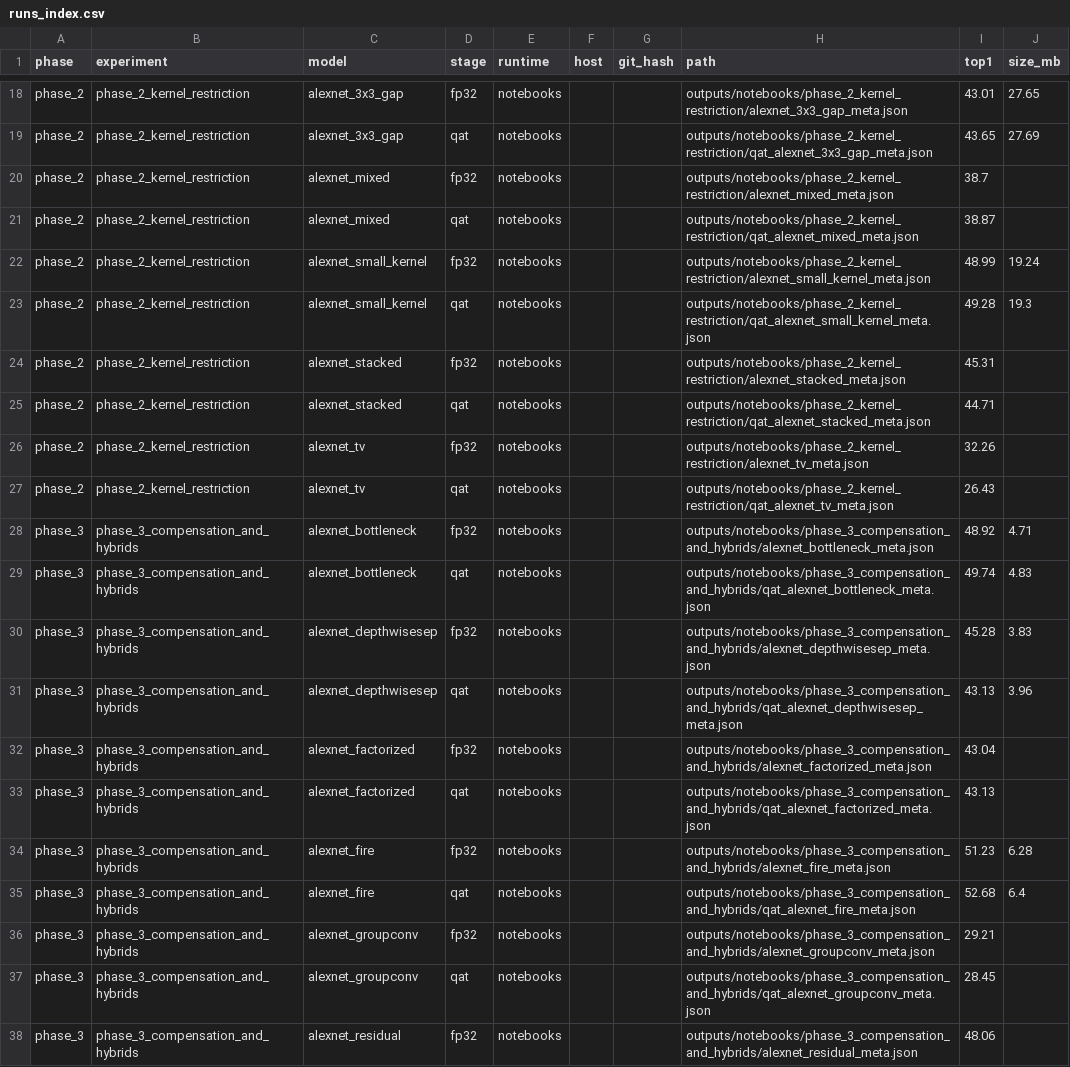
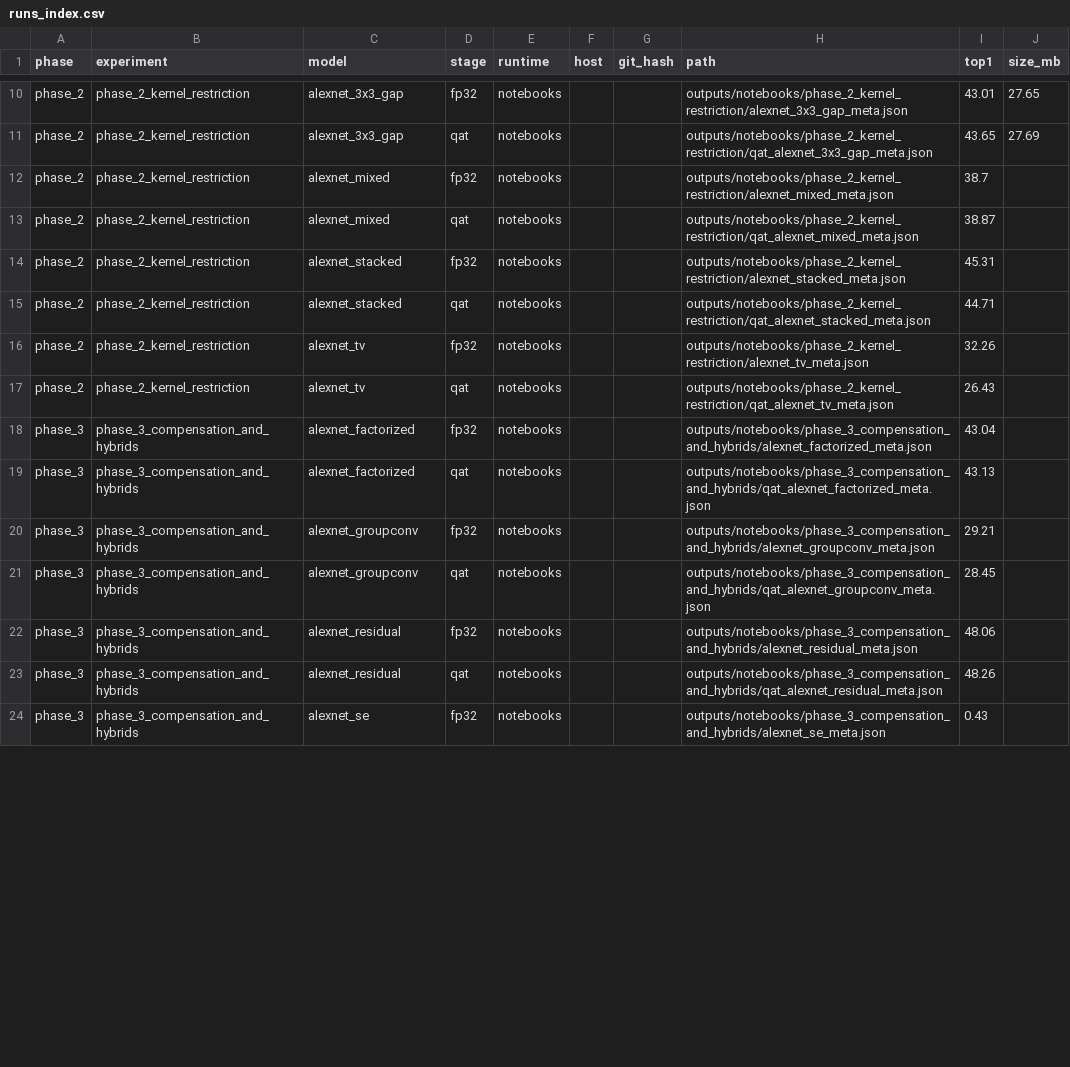
Before and after one commit to RafaelSdeS/dnn_study, a CSV file: results/runs_index.csv, drawn as a sheet; only a part is shown, gaps mark what is left out; the shorter side is filled out with more unchanged rows; removed rows and columns are numbered as before the commit, all else as after; the diff covers the shown part only; the diff names each change by its address in the sheet, - before the commit and + after, or states it on an @@ line.

```diff
--- a/results/runs_index.csv
+++ b/results/runs_index.csv
-row 22: phase_2 | phase_2_kernel_restriction | alexnet_small_kernel | fp32 | notebooks |  |  | outputs/notebooks/phase_2_kernel_restriction/alexnet_small_kernel_meta.json | 48.99 | 19.24
-row 23: phase_2 | phase_2_kernel_restriction | alexnet_small_kernel | qat | notebooks |  |  | outputs/notebooks/phase_2_kernel_restriction/qat_alexnet_small_kernel_meta.json | 49.28 | 19.3
-row 28: phase_3 | phase_3_compensation_and_hybrids | alexnet_bottleneck | fp32 | notebooks |  |  | outputs/notebooks/phase_3_compensation_and_hybrids/alexnet_bottleneck_meta.json | 48.92 | 4.71
-row 29: phase_3 | phase_3_compensation_and_hybrids | alexnet_bottleneck | qat | notebooks |  |  | outputs/notebooks/phase_3_compensation_and_hybrids/qat_alexnet_bottleneck_meta.json | 49.74 | 4.83
-row 30: phase_3 | phase_3_compensation_and_hybrids | alexnet_depthwisesep | fp32 | notebooks |  |  | outputs/notebooks/phase_3_compensation_and_hybrids/alexnet_depthwisesep_meta.json | 45.28 | 3.83
-row 31: phase_3 | phase_3_compensation_and_hybrids | alexnet_depthwisesep | qat | notebooks |  |  | outputs/notebooks/phase_3_compensation_and_hybrids/qat_alexnet_depthwisesep_meta.json | 43.13 | 3.96
-row 34: phase_3 | phase_3_compensation_and_hybrids | alexnet_fire | fp32 | notebooks |  |  | outputs/notebooks/phase_3_compensation_and_hybrids/alexnet_fire_meta.json | 51.23 | 6.28
-row 35: phase_3 | phase_3_compensation_and_hybrids | alexnet_fire | qat | notebooks |  |  | outputs/notebooks/phase_3_compensation_and_hybrids/qat_alexnet_fire_meta.json | 52.68 | 6.4
```
Also changed, not shown: 8 added rows, 8 removed rows and 6 edited cells elsewhere in this file, results/results_aggregate/model_details_cross_phase.csv, results/results_aggregate/results_cross_phase.csv, 27 other files.
